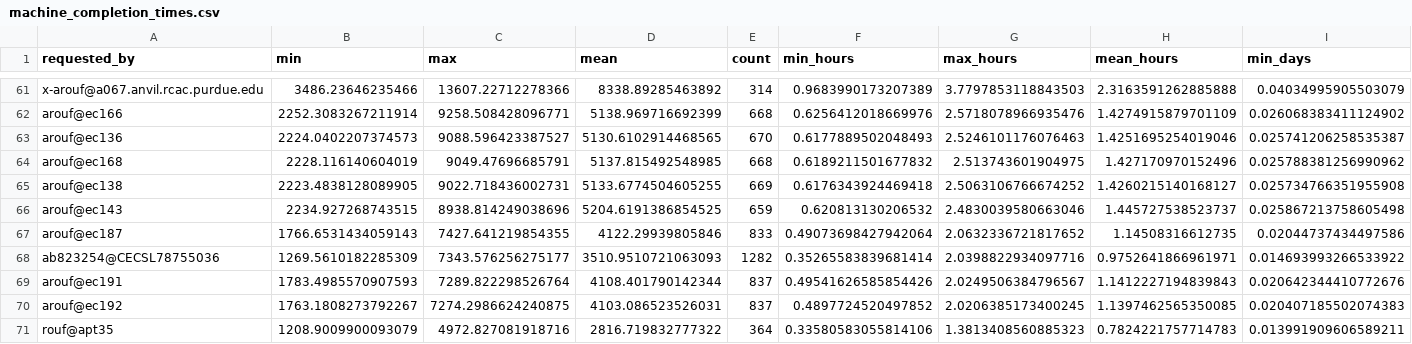
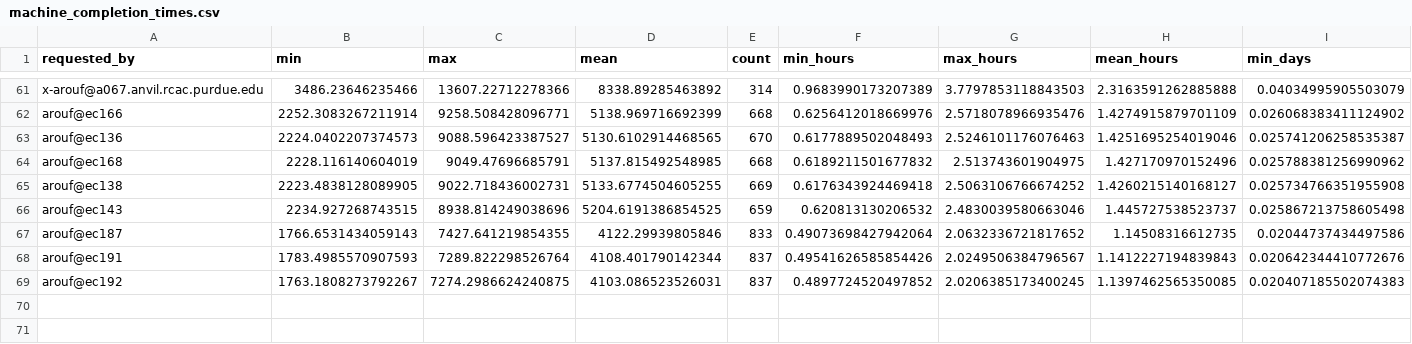
Before and after one commit to ashikurrafi/job-distributor, a CSV file: performance_analysis/machine_completion_times.csv, drawn as a sheet; only a part is shown, gaps mark what is left out; rows hold the shown columns only; the diff names each change by its address in the sheet, - before the commit and + after, or states it on an @@ line.

```diff
--- a/performance_analysis/machine_completion_times.csv
+++ b/performance_analysis/machine_completion_times.csv
-row 68: ab823254@CECSL78755036 | 1269.5610182285309 | 7343.576256275177 | 3510.9510721063093 | 1282 | 0.35265583839681414 | 2.0398822934097716 | 0.9752641866961971 | 0.014693993266533922
-row 71: rouf@apt35 | 1208.9009900093079 | 4972.827081918716 | 2816.719832777322 | 364 | 0.33580583055814106 | 1.3813408560885323 | 0.7824221757714783 | 0.013991909606589211
```
Also changed, not shown: performance_analysis/dynamic_simulation.csv, performance_analysis/request_summary.csv, 8 other files.
